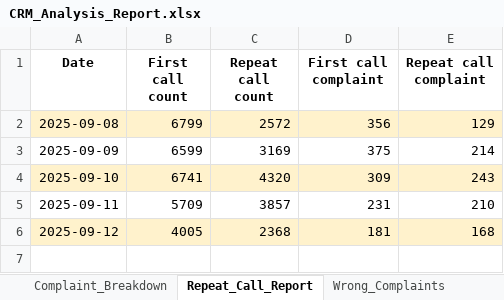
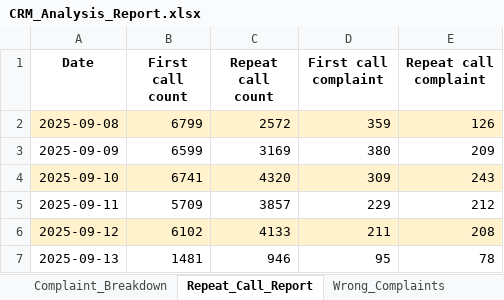
Before and after one commit to jijoshaji1993-hub/crm-dashboard, an Excel workbook: CRM_Analysis_Report.xlsx, sheet Repeat_Call_Report, drawn as a sheet; values as stored, in another font and other column widths than the file's, no borders; the diff names each change by its address in the sheet, - before the commit and + after, or states it on an @@ line.

```diff
--- a/CRM_Analysis_Report.xlsx (sheet Repeat_Call_Report)
+++ b/CRM_Analysis_Report.xlsx (sheet Repeat_Call_Report)
-D2 (First call complaint): 356
+D2 (First call complaint): 359
-E2 (Repeat call complaint): 129
+E2 (Repeat call complaint): 126
-D3 (First call complaint): 375
+D3 (First call complaint): 380
-E3 (Repeat call complaint): 214
+E3 (Repeat call complaint): 209
-D5 (First call complaint): 231
+D5 (First call complaint): 229
-E5 (Repeat call complaint): 210
+E5 (Repeat call complaint): 212
-B6 (First call count): 4005
+B6 (First call count): 6102
-C6 (Repeat call count): 2368
+C6 (Repeat call count): 4133
-D6 (First call complaint): 181
+D6 (First call complaint): 211
-E6 (Repeat call complaint): 168
+E6 (Repeat call complaint): 208
+row 7: 2025-09-13 | 1481 | 946 | 95 | 78
```
Also changed, not shown: sheet Reassigned_Complaints, sheet Wrong_Dockets, sheet Complaint_Breakdown, sheet Invalid_Recharge_Tagging, sheet Daywise_Report, sheet Quality_Summary, charts or pictures.
